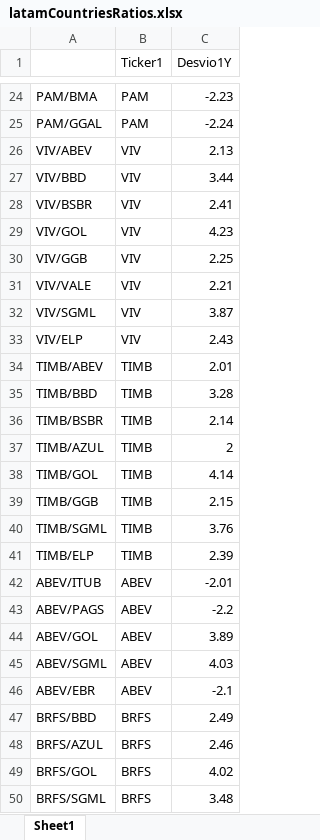
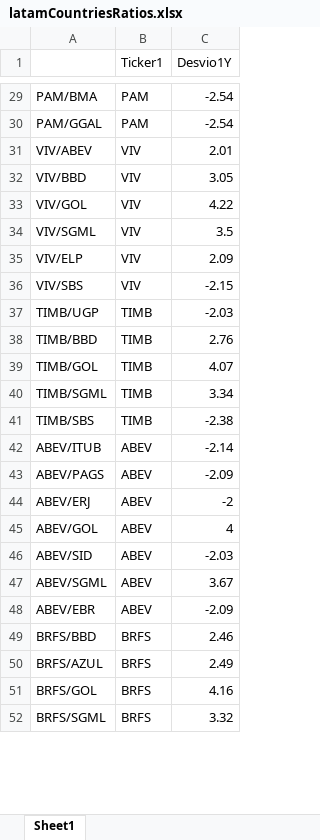
Before and after one commit to Matichialva/delphosinvFinance, an Excel workbook: latamReturns&Ratios/latamCountriesRatios.xlsx, sheet Sheet1, drawn as a sheet; only a part is shown, gaps mark what is left out; values as stored, in another font and other column widths than the file's, no cell formats; removed rows and columns are numbered as before the commit, all else as after; the diff covers the shown part only; the diff names each change by its address in the sheet, - before the commit and + after, or states it on an @@ line.

```diff
--- a/latamReturns&Ratios/latamCountriesRatios.xlsx (sheet Sheet1)
+++ b/latamReturns&Ratios/latamCountriesRatios.xlsx (sheet Sheet1)
-C29 (Desvio1Y): -2.23
+C29 (Desvio1Y): -2.54
-C30 (Desvio1Y): -2.24
+C30 (Desvio1Y): -2.54
-C31 (Desvio1Y): 2.13
+C31 (Desvio1Y): 2.01
-C32 (Desvio1Y): 3.44
+C32 (Desvio1Y): 3.05
-row 28: VIV/BSBR | VIV | 2.41
-C33 (Desvio1Y): 4.23
+C33 (Desvio1Y): 4.22
-row 30: VIV/GGB | VIV | 2.25
-row 31: VIV/VALE | VIV | 2.21
-C34 (Desvio1Y): 3.87
+C34 (Desvio1Y): 3.5
-C35 (Desvio1Y): 2.43
+C35 (Desvio1Y): 2.09
-row 34: TIMB/ABEV | TIMB | 2.01
+row 36: VIV/SBS | VIV | -2.15
+row 37: TIMB/UGP | TIMB | -2.03
-C38 (Desvio1Y): 3.28
+C38 (Desvio1Y): 2.76
-row 36: TIMB/BSBR | TIMB | 2.14
-row 37: TIMB/AZUL | TIMB | 2
-C39 (Desvio1Y): 4.14
+C39 (Desvio1Y): 4.07
-row 39: TIMB/GGB | TIMB | 2.15
-C40 (Desvio1Y): 3.76
+C40 (Desvio1Y): 3.34
-row 41: TIMB/ELP | TIMB | 2.39
+row 41: TIMB/SBS | TIMB | -2.38
-C42 (Desvio1Y): -2.01
+C42 (Desvio1Y): -2.14
-C43 (Desvio1Y): -2.2
+C43 (Desvio1Y): -2.09
+row 44: ABEV/ERJ | ABEV | -2
-C45 (Desvio1Y): 3.89
+C45 (Desvio1Y): 4
+row 46: ABEV/SID | ABEV | -2.03
-C47 (Desvio1Y): 4.03
+C47 (Desvio1Y): 3.67
-C48 (Desvio1Y): -2.1
+C48 (Desvio1Y): -2.09
-C49 (Desvio1Y): 2.49
+C49 (Desvio1Y): 2.46
-C50 (Desvio1Y): 2.46
+C50 (Desvio1Y): 2.49
-C51 (Desvio1Y): 4.02
+C51 (Desvio1Y): 4.16
-C52 (Desvio1Y): 3.48
+C52 (Desvio1Y): 3.32
```
Also changed, not shown: 15 added rows, 31 removed rows and 189 edited cells elsewhere in this sheet, cell formats, latamReturns&Ratios/latamIndustryRatios.xlsx, latamReturns&Ratios/latamReturns.xlsx, 15 other files.
